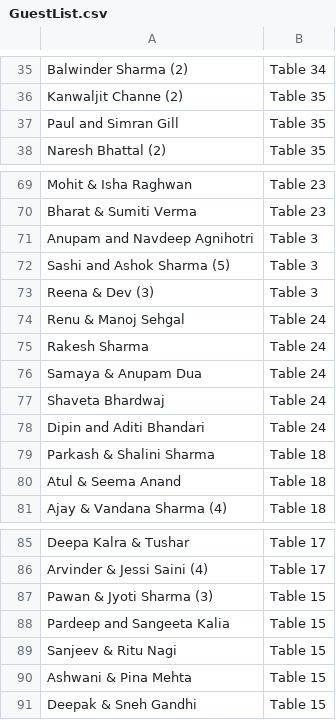
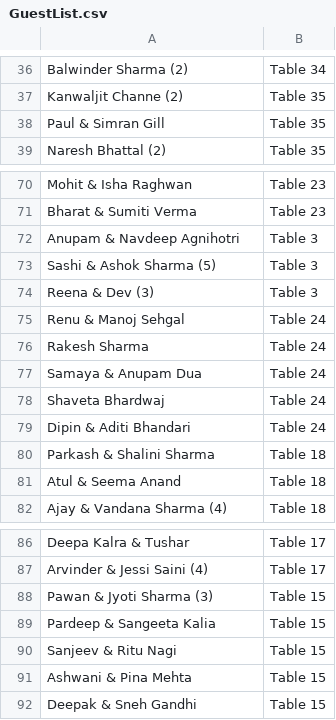
Before and after one commit to Arjun-Sharma1/weddingList, a CSV file: GuestList.csv, drawn as a sheet; only a part is shown, gaps mark what is left out; the diff covers the shown part only.

```diff
--- a/GuestList.csv
+++ b/GuestList.csv
@@ -36,3 +37,3 @@ Balwinder Sharma (2),Table 34
 Kanwaljit Channe (2),Table 35
-Paul and Simran Gill,Table 35
+Paul & Simran Gill,Table 35
 Naresh Bhattal (2),Table 35
@@ -70,4 +71,4 @@ Mohit & Isha Raghwan,Table 23
 Bharat & Sumiti Verma,Table 23
-Anupam and Navdeep Agnihotri,Table 3
-Sashi and Ashok Sharma (5),Table 3
+Anupam & Navdeep Agnihotri,Table 3
+Sashi & Ashok Sharma (5),Table 3
 Reena & Dev (3),Table 3
@@ -77,3 +78,3 @@ Samaya & Anupam Dua,Table 24
 Shaveta Bhardwaj,Table 24
-Dipin and Aditi Bhandari,Table 24
+Dipin & Aditi Bhandari,Table 24
 Parkash & Shalini Sharma,Table 18
@@ -87,3 +88,3 @@ Arvinder & Jessi Saini (4),Table 17
 Pawan & Jyoti Sharma (3),Table 15
-Pardeep and Sangeeta Kalia,Table 15
+Pardeep & Sangeeta Kalia,Table 15
 Sanjeev & Ritu Nagi,Table 15
```
Also changed, not shown: 1 added row and 10 edited cells elsewhere in this file, 5 other files.
